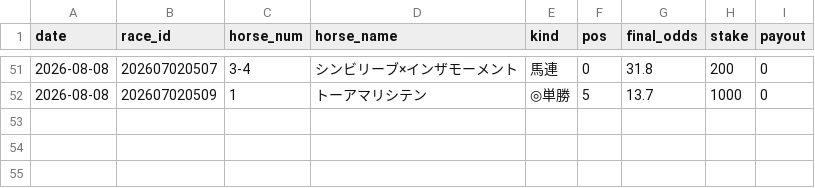
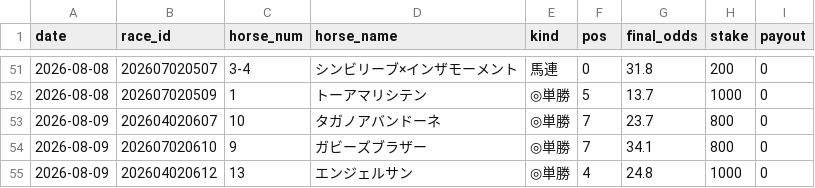
Before and after one commit to sajicosaji/keiba-prediction, a CSV file: data/settle_log.csv, drawn as a sheet; only a part is shown, gaps mark what is left out; the diff names each change by its address in the sheet, - before the commit and + after, or states it on an @@ line.

```diff
--- a/data/settle_log.csv
+++ b/data/settle_log.csv
+row 53: 2026-08-09 | 202604020607 | 10 | タガノアバンドーネ | ◎単勝 | 7 | 23.7 | 800 | 0
+row 54: 2026-08-09 | 202607020610 | 9 | ガビーズブラザー | ◎単勝 | 7 | 34.1 | 800 | 0
+row 55: 2026-08-09 | 202604020612 | 13 | エンジェルサン | ◎単勝 | 4 | 24.8 | 1000 | 0
```
